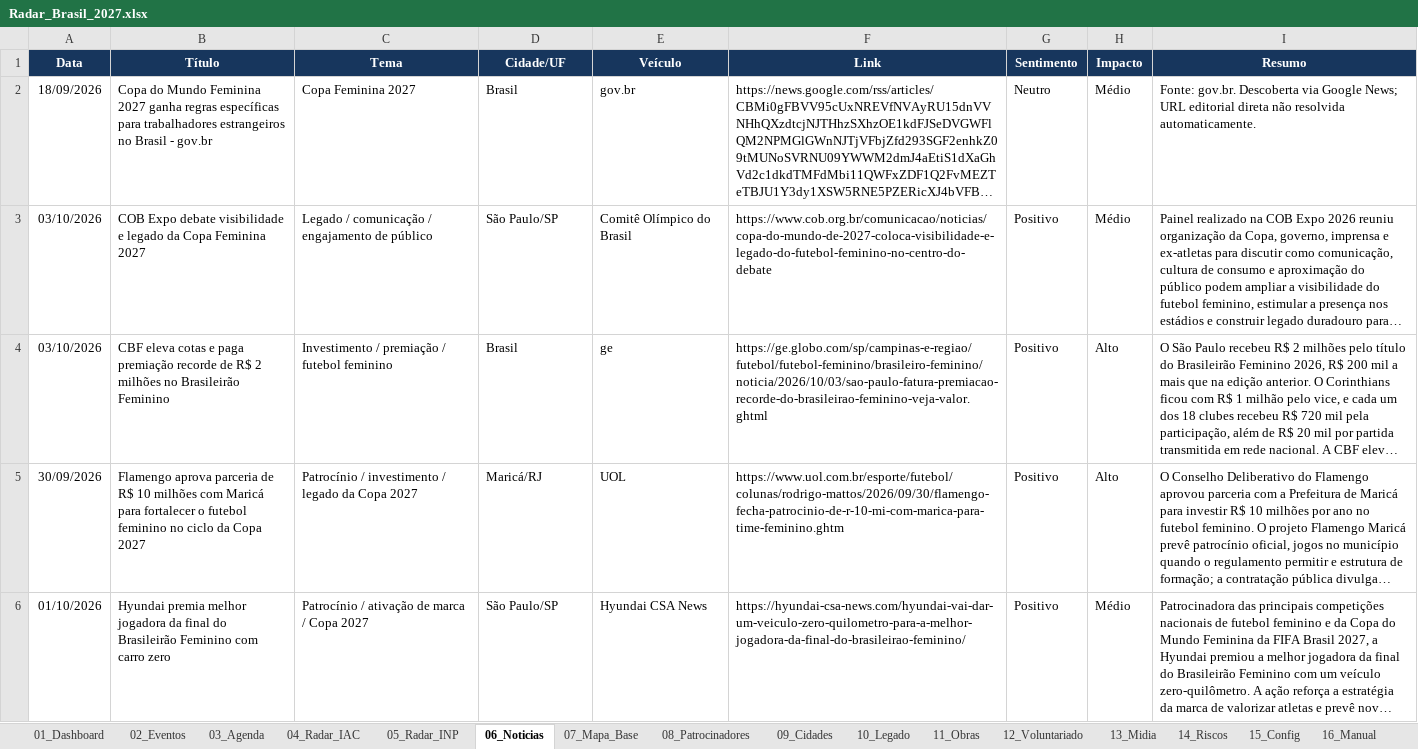
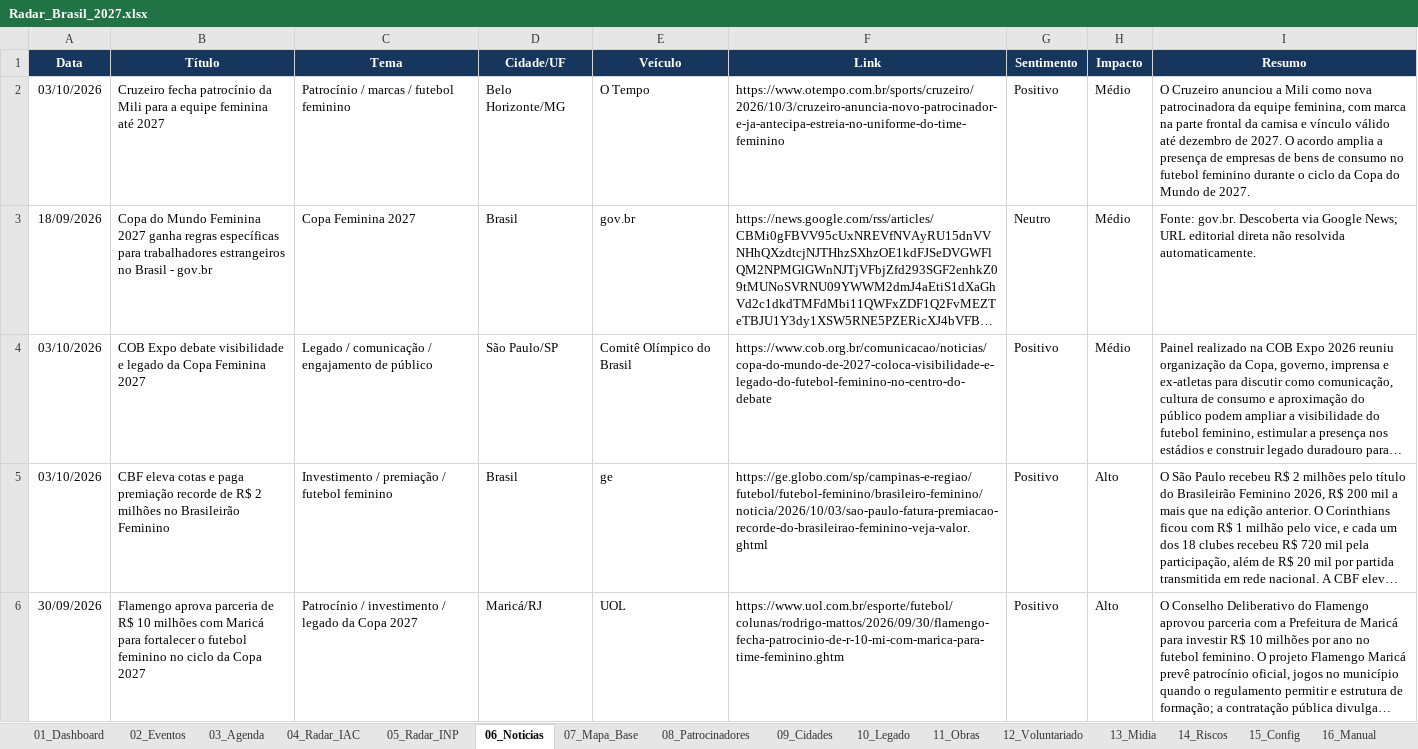
Before and after one commit to robertovitor/radar-brasil-2027, an Excel workbook: Radar_Brasil_2027.xlsx, sheet 06_Noticias, drawn as a sheet; only a part is shown; the shorter side is filled out with more unchanged rows; long unchanged cells end in …; values as stored, in another font and other column widths than the file's, no borders; table styles not drawn; the diff names each change by its address in the sheet, - before the commit and + after, or states it on an @@ line.

```diff
--- a/Radar_Brasil_2027.xlsx (sheet 06_Noticias)
+++ b/Radar_Brasil_2027.xlsx (sheet 06_Noticias)
+row 2: 03/10/2026 | Cruzeiro fecha patrocínio da Mili para a equipe feminina até 2027 | Patrocínio / marcas / futebol feminino | Belo Horizonte/MG | O Tempo | https://www.otempo.com.br/sports/cruzeiro/2026/10/3/cruzeiro-anuncia-novo-patrocinador-e-ja-antecipa-estreia-no-uniforme-do-time-feminino | Positivo | Médio | O Cruzeiro anunciou a Mili como nova patrocinadora da equipe feminina, com marca na parte frontal da camisa e vínculo válido até dezembro de 2027. O acordo amplia a presença de empresas de bens de consumo no futebol feminino durante o ciclo da Copa do Mundo de 2027.
```
Also changed, not shown: 3 other files.
